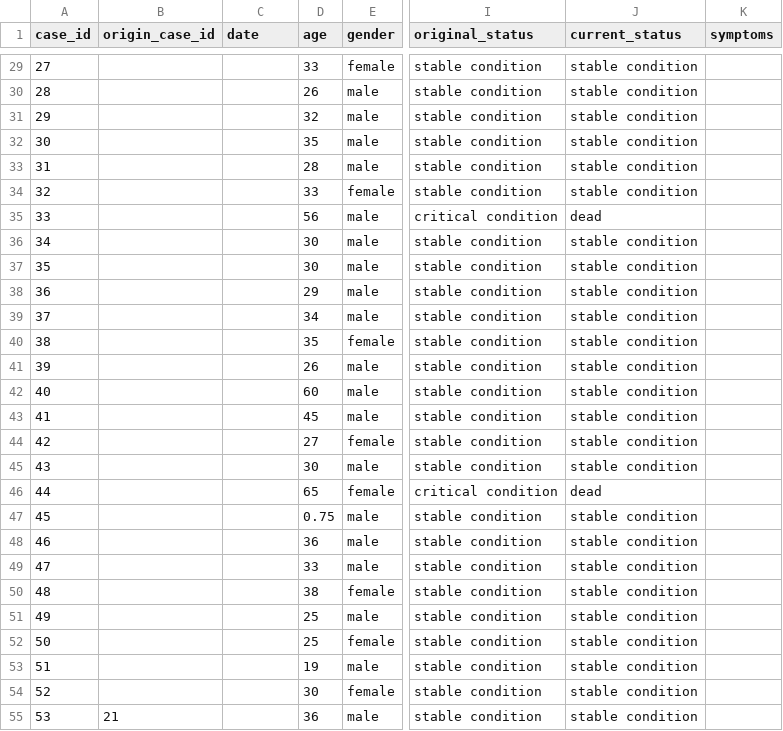
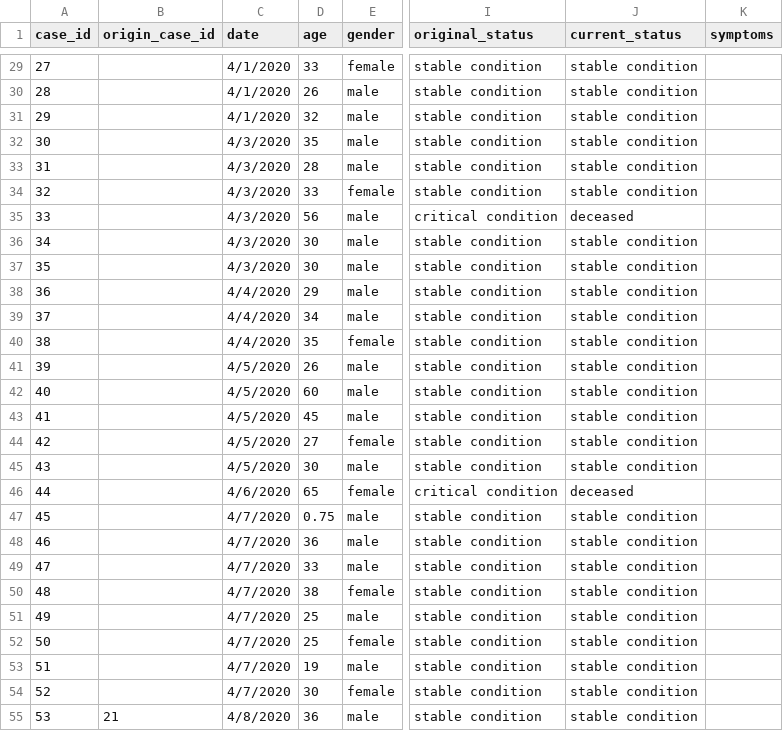
Before and after one commit to dsfsi/covid19africa, a CSV file: data/line-list-ethiopia.csv, drawn as a sheet; only a part is shown, gaps mark what is left out; the diff covers the shown part only; the diff names each change by its address in the sheet, - before the commit and + after, or states it on an @@ line.

```diff
--- a/data/line-list-ethiopia.csv
+++ b/data/line-list-ethiopia.csv
-C29:C31 (date): (empty)
+C29:C31 (date): 4/1/2020
-C32:C37 (date): (empty)
+C32:C37 (date): 4/3/2020
-J35 (current_status): dead
+J35 (current_status): deceased
-C38:C40 (date): (empty)
+C38:C40 (date): 4/4/2020
-C41:C45 (date): (empty)
+C41:C45 (date): 4/5/2020
-C46 (date): (empty)
+C46 (date): 4/6/2020
-J46 (current_status): dead
+J46 (current_status): deceased
-C47:C54 (date): (empty)
+C47:C54 (date): 4/7/2020
-C55 (date): (empty)
+C55 (date): 4/8/2020
```
Also changed, not shown: 5 added rows and 45 edited cells elsewhere in this file, data/africa_daily_time_series_cases.csv, data/africa_daily_time_series_deaths.csv, 3 other files.
